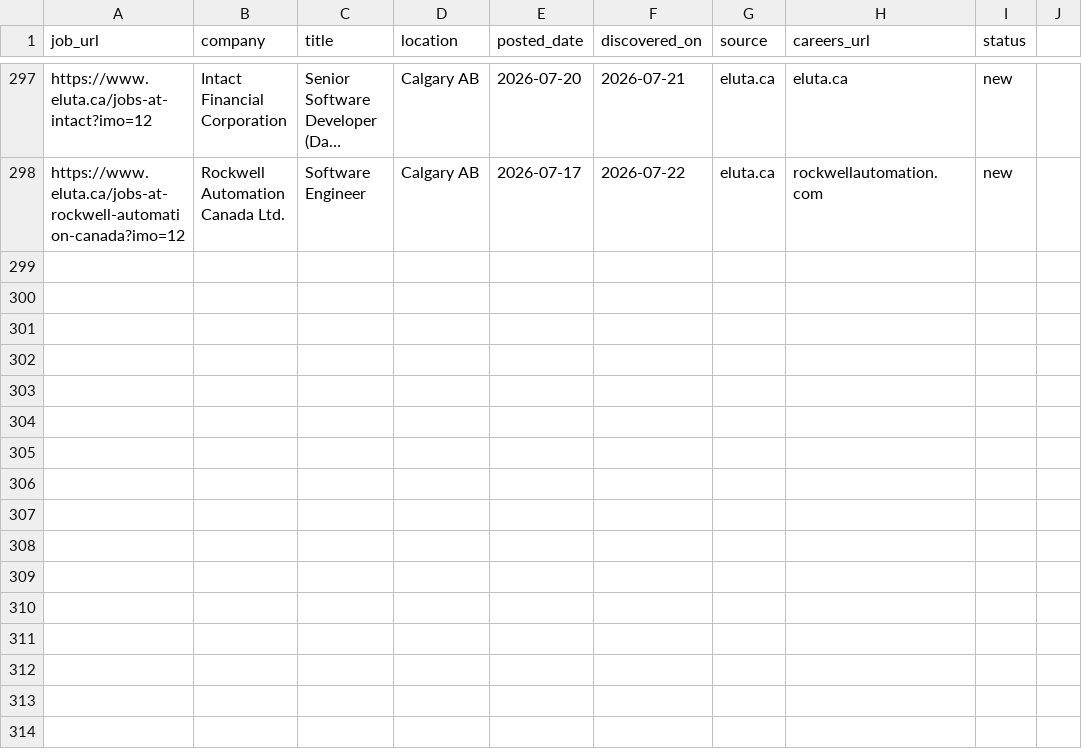
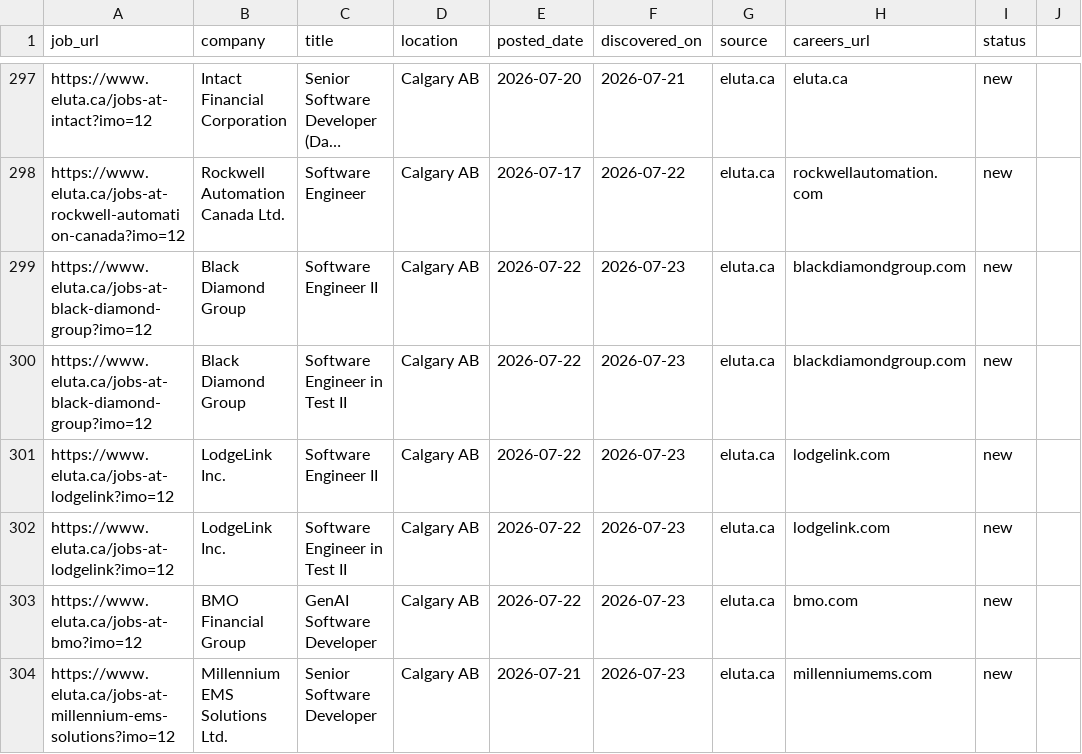
Before and after one commit to opsclawd/career-targets, a CSV file: careers/jobs_registry.csv, drawn as a sheet; only a part is shown, gaps mark what is left out; long unchanged cells end in …; the diff names each change by its address in the sheet, - before the commit and + after, or states it on an @@ line.

Commit message:
Sweep 2026-07-23: +6 new SWE jobs (Black Diamond, LodgeLink, BMO GenAI, Millennium EMS Sr)

```diff
--- a/careers/jobs_registry.csv
+++ b/careers/jobs_registry.csv
+row 299: https://www.eluta.ca/jobs-at-black-diamond-group?imo=12 | Black Diamond Group | Software Engineer II | Calgary AB | 2026-07-22 | 2026-07-23 | eluta.ca | blackdiamondgroup.com | new
+row 300: https://www.eluta.ca/jobs-at-black-diamond-group?imo=12 | Black Diamond Group | Software Engineer in Test II | Calgary AB | 2026-07-22 | 2026-07-23 | eluta.ca | blackdiamondgroup.com | new
+row 301: https://www.eluta.ca/jobs-at-lodgelink?imo=12 | LodgeLink Inc. | Software Engineer II | Calgary AB | 2026-07-22 | 2026-07-23 | eluta.ca | lodgelink.com | new
+row 302: https://www.eluta.ca/jobs-at-lodgelink?imo=12 | LodgeLink Inc. | Software Engineer in Test II | Calgary AB | 2026-07-22 | 2026-07-23 | eluta.ca | lodgelink.com | new
+row 303: https://www.eluta.ca/jobs-at-bmo?imo=12 | BMO Financial Group | GenAI Software Developer | Calgary AB | 2026-07-22 | 2026-07-23 | eluta.ca | bmo.com | new
+row 304: https://www.eluta.ca/jobs-at-millennium-ems-solutions?imo=12 | Millennium EMS Solutions Ltd. | Senior Software Developer | Calgary AB | 2026-07-21 | 2026-07-23 | eluta.ca | millenniumems.com | new
```
Also changed, not shown: careers/careers_registry.csv, 1 other file.
